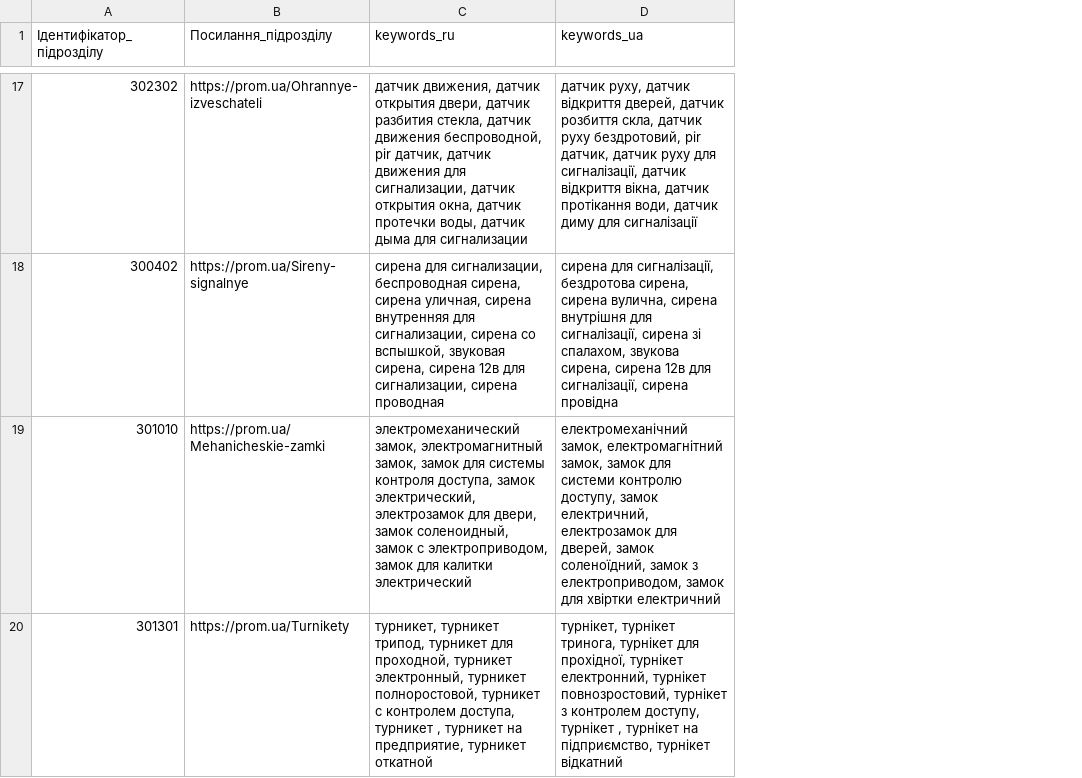
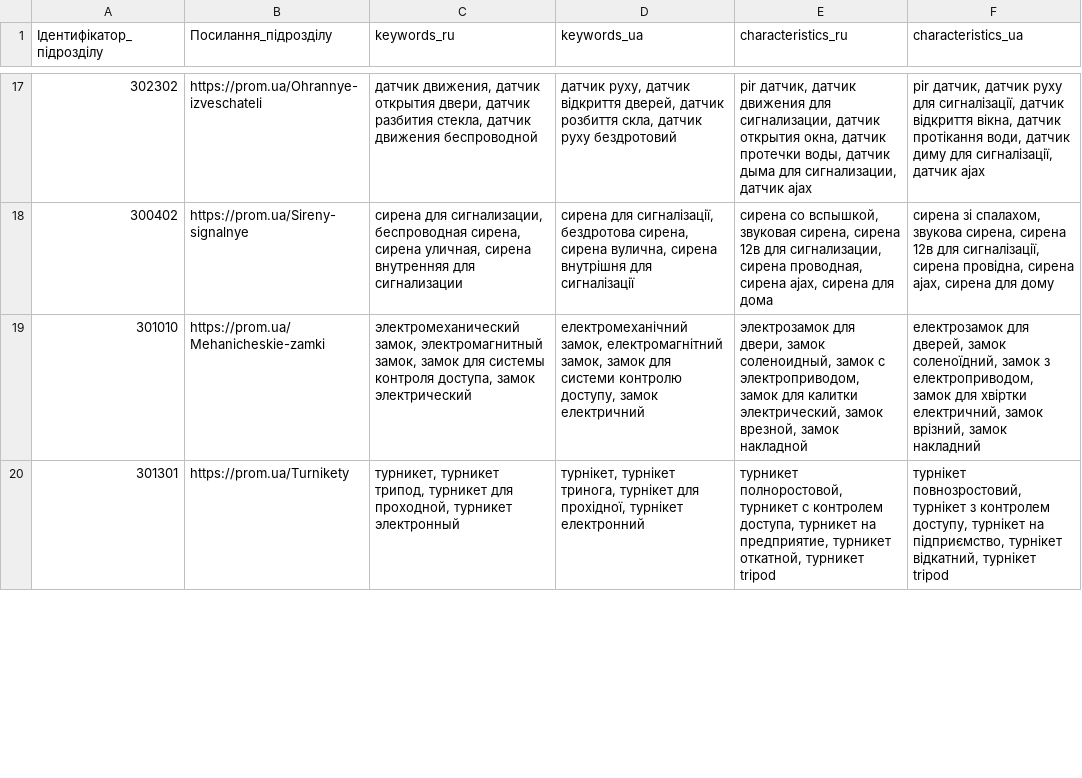
Before and after one commit to oniks98/scrapy-suppliers, a CSV file: data/viatec/keywords.csv, drawn as a sheet; only a part is shown, gaps mark what is left out; the diff covers the shown part only; the diff names each change by its address in the sheet, - before the commit and + after, or states it on an @@ line.

Commit message:
fix(viatec): change logic keywords

```diff
--- a/data/viatec/keywords.csv
+++ b/data/viatec/keywords.csv
+column E (characteristics_ru), rows 17-20: pir датчик, датчик движения для сигнализации, датчик открытия окна, датчик протечки воды, датчик дыма для сигнализации, датчик ajax | сирена со вспышкой, звуковая сирена, сирена 12в для сигнализации, сирена проводная, сирена ajax, сирена для дома | электрозамок для двери, замок соленоидный, замок с электроприводом, замок для калитки электрический, замок врезной, замок накладной | турникет полноростовой, турникет с контролем доступа, турникет на предприятие, турникет откатной, турникет tripod
+column F (characteristics_ua), rows 17-20: pir датчик, датчик руху для сигналізації, датчик відкриття вікна, датчик протікання води, датчик диму для сигналізації, датчик ajax | сирена зі спалахом, звукова сирена, сирена 12в для сигналізації, сирена провідна, сирена ajax, сирена для дому | електрозамок для дверей, замок соленоїдний, замок з електроприводом, замок для хвіртки електричний, замок врізний, замок накладний | турнікет повнозростовий, турнікет з контролем доступу, турнікет на підприємство, турнікет відкатний, турнікет tripod
-C17 (keywords_ru): …датчик движения беспроводной, pir датчик, датчик движения для сигнализации, датчик открытия окна, датчик протечки воды, датчик дыма для сигнализации
+C17 (keywords_ru): …датчик движения беспроводной
-D17 (keywords_ua): …датчик руху бездротовий, pir датчик, датчик руху для сигналізації, датчик відкриття вікна, датчик протікання води, датчик диму для сигналізації
+D17 (keywords_ua): …датчик руху бездротовий
-C18 (keywords_ru): …внутренняя для сигнализации, сирена со вспышкой, звуковая сирена, сирена 12в для сигнализации, сирена проводная
+C18 (keywords_ru): …внутренняя для сигнализации
-D18 (keywords_ua): …внутрішня для сигналізації, сирена зі спалахом, звукова сирена, сирена 12в для сигналізації, сирена провідна
+D18 (keywords_ua): …внутрішня для сигналізації
-C19 (keywords_ru): …доступа, замок электрический, электрозамок для двери, замок соленоидный, замок с электроприводом, замок для калитки электрический
+C19 (keywords_ru): …доступа, замок электрический
-D19 (keywords_ua): …доступу, замок електричний, електрозамок для дверей, замок соленоїдний, замок з електроприводом, замок для хвіртки електричний
+D19 (keywords_ua): …доступу, замок електричний
-C20 (keywords_ru): …проходной, турникет электронный, турникет полноростовой, турникет с контролем доступа, турникет , турникет на предприятие, турникет откатной
+C20 (keywords_ru): …проходной, турникет электронный
-D20 (keywords_ua): …прохідної, турнікет електронний, турнікет повнозростовий, турнікет з контролем доступу, турнікет , турнікет на підприємство, турнікет відкатний
+D20 (keywords_ua): …прохідної, турнікет електронний
```
Also changed, not shown: 56 edited cells elsewhere in this file, 4 other files.
